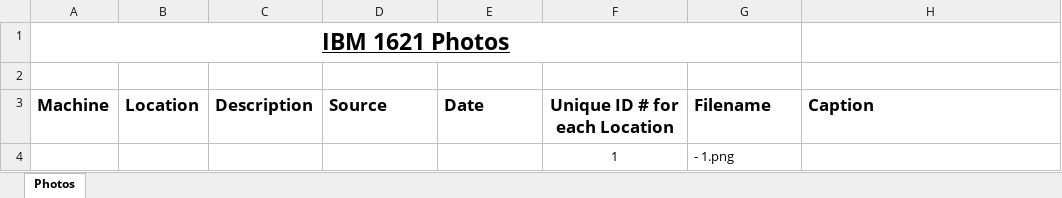
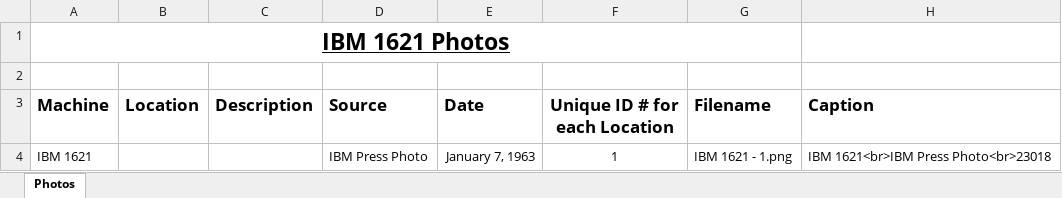
Before and after one commit to pkimpel/IBM1620-Archive, an Excel workbook: Photos/IBM 1621/IBM 1621.xlsm, sheet Photos, drawn as a sheet; values as stored, in another font and other column widths than the file's, no borders; charts and pictures not drawn; removed rows and columns are numbered as before the commit, all else as after; the diff names each change by its address in the sheet, - before the commit and + after, or states it on an @@ line.

```diff
--- a/Photos/IBM 1621/IBM 1621.xlsm (sheet Photos)
+++ b/Photos/IBM 1621/IBM 1621.xlsm (sheet Photos)
-row 4:  |  |  |  |  | 1 | - 1.png
+row 4: IBM 1621 |  |  | IBM Press Photo | January 7, 1963 | 1 | IBM 1621 - 1.png | IBM 1621<br>IBM Press Photo<br>23018
```
Also changed, not shown: Documents/Books/Books.xlsm, Documents/Manuals/Manuals.xlsm, 26 other files.
